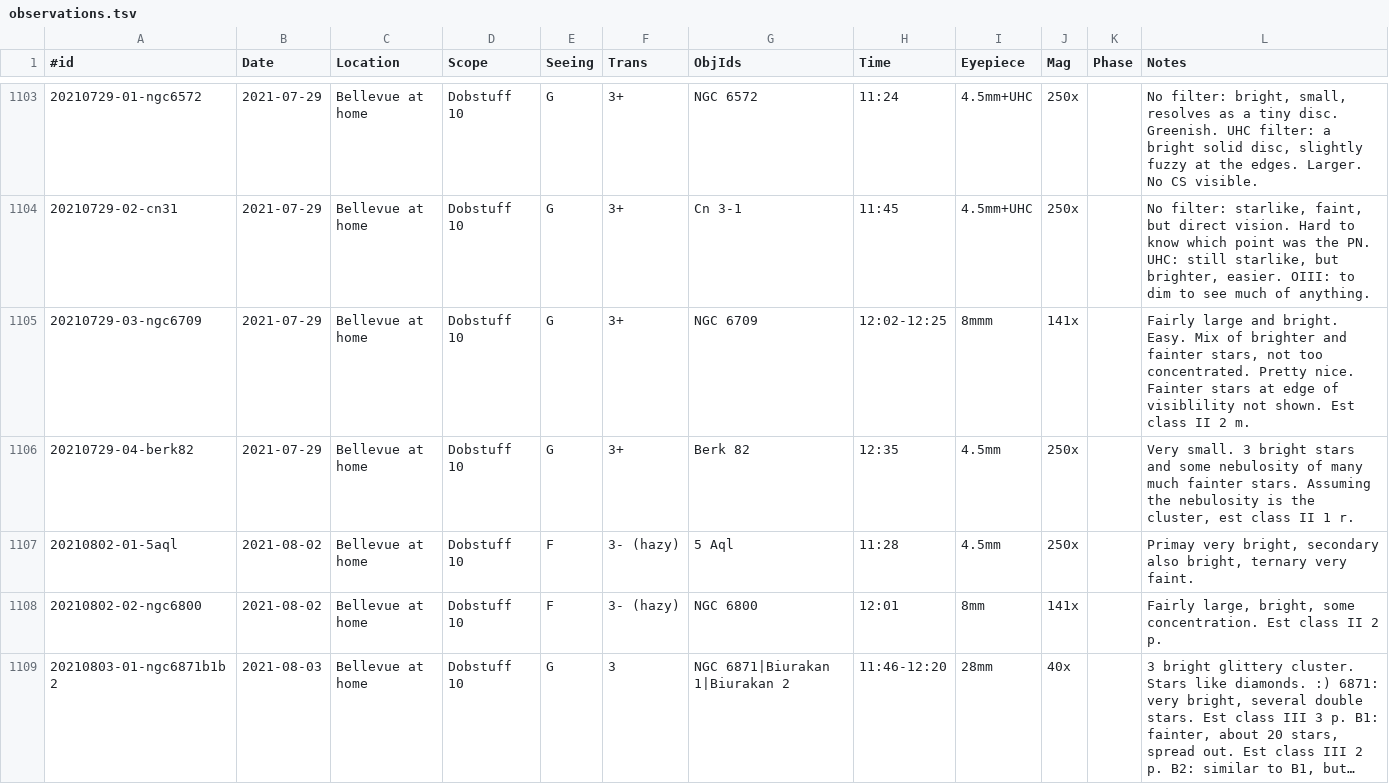
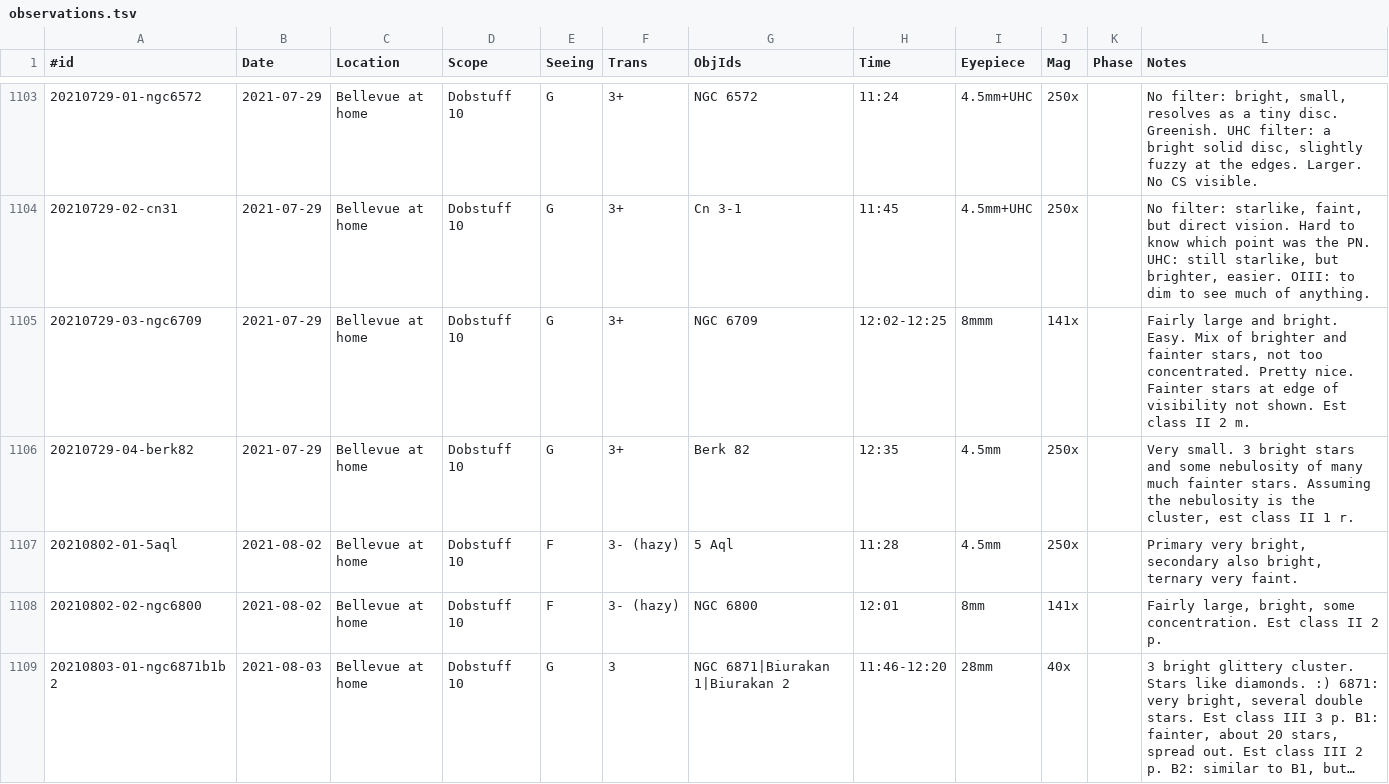
Before and after one commit to jonathanacross/astrodb, a TSV file: data/observations.tsv, drawn as a sheet; only a part is shown, gaps mark what is left out; long unchanged cells end in …; the diff covers the shown part only.

```diff
--- a/data/observations.tsv
+++ b/data/observations.tsv
@@ -1104,5 +1104,5 @@
 20210729-02-cn31	2021-07-29	Bellevue at home	Dobstuff 10	G	3+	Cn 3-1	11:45	4.5mm+UHC	250x		No filter: starlike, faint, but direct vision. Hard to know which point was the PN. UHC: still starlike, but brighter, easier. OIII: to dim to see much of anything.
-20210729-03-ngc6709	2021-07-29	Bellevue at home	Dobstuff 10	G	3+	NGC 6709	12:02-12:25	8mmm	141x		Fairly large and bright. Easy. Mix of brighter and fainter stars, not too concentrated. Pretty nice. Fainter stars at edge of visiblility not shown. Est class II 2 m.
+20210729-03-ngc6709	2021-07-29	Bellevue at home	Dobstuff 10	G	3+	NGC 6709	12:02-12:25	8mmm	141x		Fairly large and bright. Easy. Mix of brighter and fainter stars, not too concentrated. Pretty nice. Fainter stars at edge of visibility not shown. Est class II 2 m.
 20210729-04-berk82	2021-07-29	Bellevue at home	Dobstuff 10	G	3+	Berk 82	12:35	4.5mm	250x		Very small. 3 bright stars and some nebulosity of many much fainter stars. Assuming the nebulosity is the cluster, est class II 1 r.
-20210802-01-5aql	2021-08-02	Bellevue at home	Dobstuff 10	F	3- (hazy)	5 Aql	11:28	4.5mm	250x		Primay very bright, secondary also bright, ternary very faint.
+20210802-01-5aql	2021-08-02	Bellevue at home	Dobstuff 10	F	3- (hazy)	5 Aql	11:28	4.5mm	250x		Primary very bright, secondary also bright, ternary very faint.
 20210802-02-ngc6800	2021-08-02	Bellevue at home	Dobstuff 10	F	3- (hazy)	NGC 6800	12:01	8mm	141x		Fairly large, bright, some concentration. Est class II 2 p.
```
Also changed, not shown: 22 edited cells elsewhere in this file.
